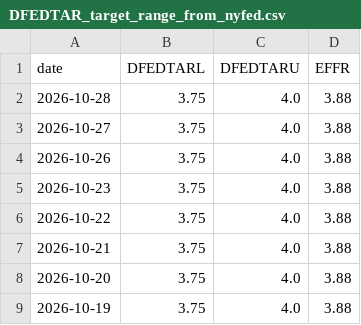
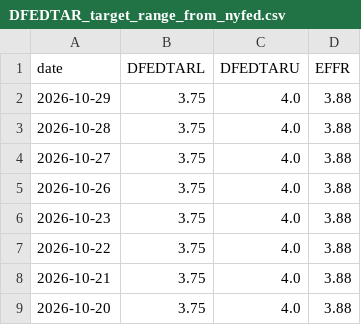
Before and after one commit to banana815/financial-info, a CSV file: DFEDTAR_target_range_from_nyfed.csv, drawn as a sheet; only a part is shown; the shorter side is filled out with more unchanged rows.

```diff
--- a/DFEDTAR_target_range_from_nyfed.csv
+++ b/DFEDTAR_target_range_from_nyfed.csv
@@ -1,2 +1,3 @@
 date,DFEDTARL,DFEDTARU,EFFR
+2026-10-29,3.75,4.0,3.88
 2026-10-28,3.75,4.0,3.88
```
Also changed, not shown: DFF_federal_funds_effective_rate_daily.csv, EFFR_nyfed_with_target_range.csv, 6 other files.
